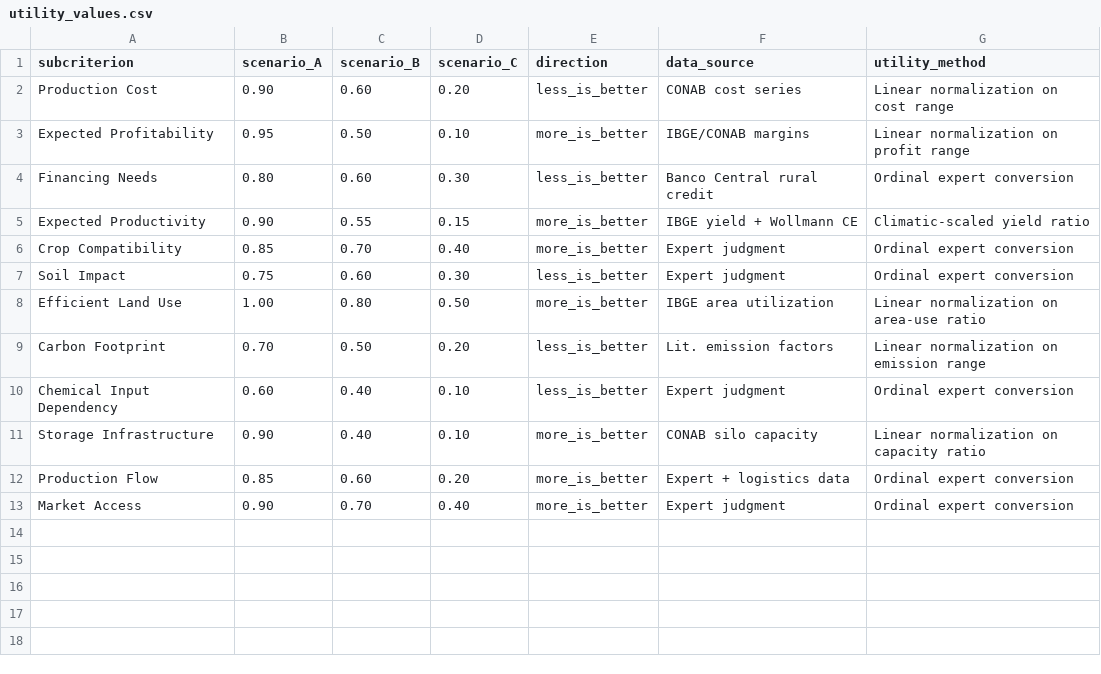
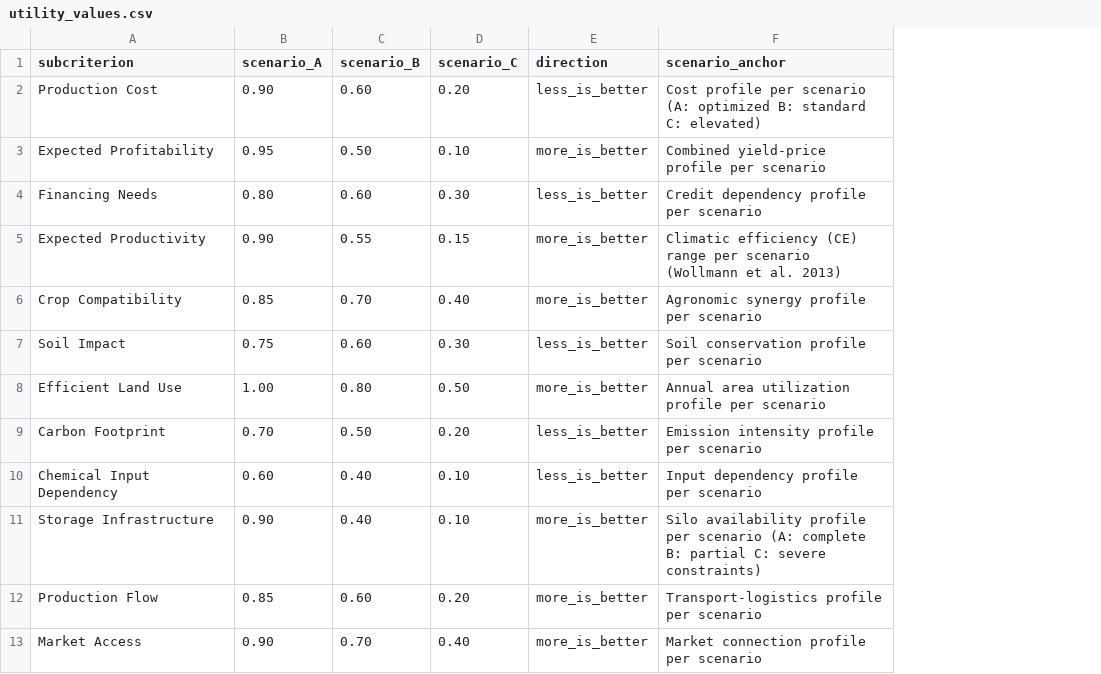
Before and after one commit to gthubinaction/mcda-intercropping-rs, a CSV file: data/utility_values.csv, drawn as a sheet; removed rows and columns are numbered as before the commit, all else as after; the diff names each change by its address in the sheet, - before the commit and + after, or states it on an @@ line.

Commit message:
Update utility_values.csv

```diff
--- a/data/utility_values.csv
+++ b/data/utility_values.csv
-column F (data_source), rows 2-13: CONAB cost series | IBGE/CONAB margins | Banco Central rural credit | IBGE yield + Wollmann CE | Expert judgment | Expert judgment | IBGE area utilization | Lit. emission factors | Expert judgment | CONAB silo capacity | Expert + logistics data | Expert judgment
-column G (utility_method), rows 2-13: Linear normalization on cost range | Linear normalization on profit range | Ordinal expert conversion | Climatic-scaled yield ratio | Ordinal expert conversion | Ordinal expert conversion | Linear normalization on area-use ratio | Linear normalization on emission range | Ordinal expert conversion | Linear normalization on capacity ratio | Ordinal expert conversion | Ordinal expert conversion
+column F (scenario_anchor), rows 2-13: Cost profile per scenario (A: optimized B: standard C: elevated) | Combined yield-price profile per scenario | Credit dependency profile per scenario | Climatic efficiency (CE) range per scenario (Wollmann et al. 2013) | Agronomic synergy profile per scenario | Soil conservation profile per scenario | Annual area utilization profile per scenario | Emission intensity profile per scenario | Input dependency profile per scenario | Silo availability profile per scenario (A: complete B: partial C: severe constraints) | Transport-logistics profile per scenario | Market connection profile per scenario
```
